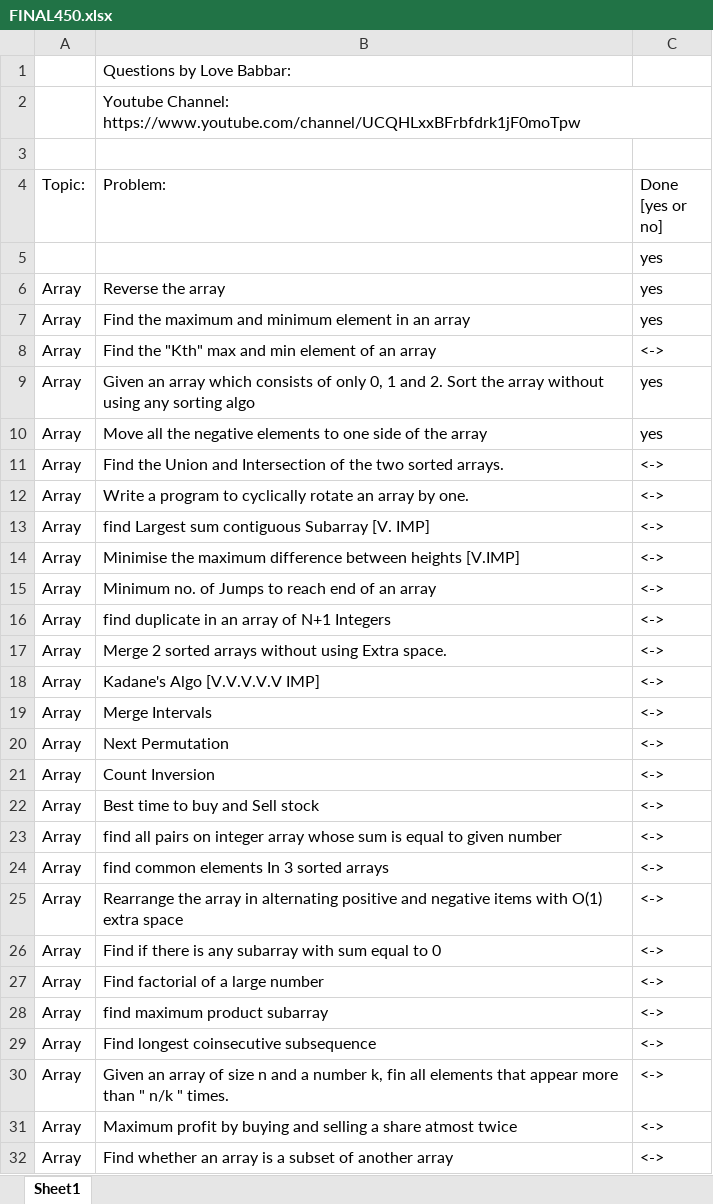
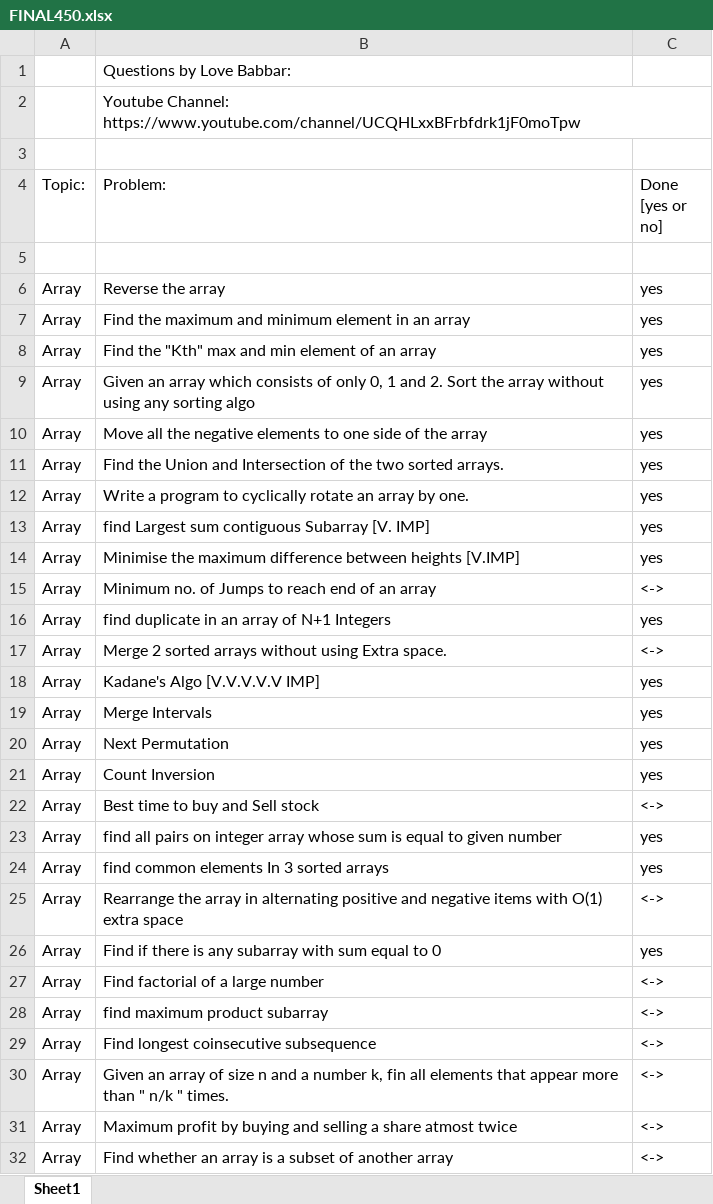
Before and after one commit to culeAkash/Love-Babbar-DSA-450-Solutions-Java, an Excel workbook: FINAL450.xlsx, sheet Sheet1, drawn as a sheet; only a part is shown; values as stored, in another font and other column widths than the file's, no cell formats; the diff names each change by its address in the sheet, - before the commit and + after, or states it on an @@ line.

Commit message:
Solved Array Problems of DSA Sheet

```diff
--- a/FINAL450.xlsx (sheet Sheet1)
+++ b/FINAL450.xlsx (sheet Sheet1)
-C5 (Done [yes or no]): yes
+C5 (Done [yes or no]): (empty)
-C8 (Done [yes or no]): <->
+C8 (Done [yes or no]): yes
-C11:C14 (Done [yes or no]): <->
+C11:C14 (Done [yes or no]): yes
-C16 (Done [yes or no]): <->
+C16 (Done [yes or no]): yes
-C18:C21 (Done [yes or no]): <->
+C18:C21 (Done [yes or no]): yes
-C23:C24 (Done [yes or no]): <->
+C23:C24 (Done [yes or no]): yes
-C26 (Done [yes or no]): <->
+C26 (Done [yes or no]): yes
```
Also changed, not shown: cell formats, 14 other files.
